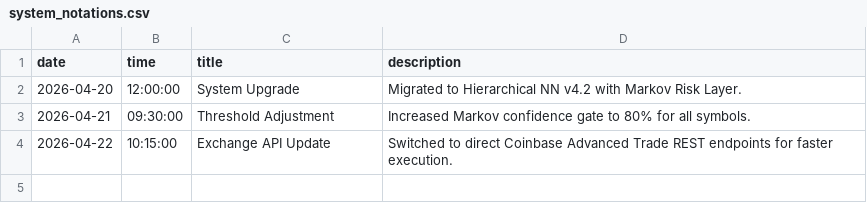
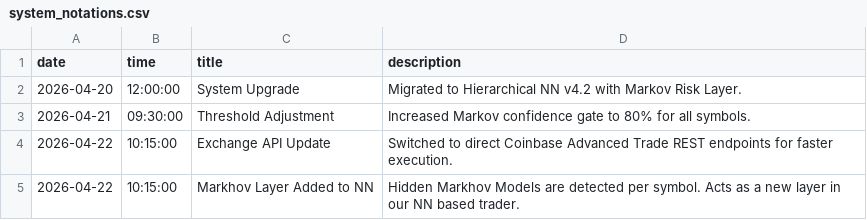
Before and after one commit to stefanbund/stadium-public-data, a CSV file: coinbase/system_notations.csv, drawn as a sheet.

Commit message:
[coinbase] Unified Reporting Sync: 2026-04-22 13:13:40

```diff
--- a/coinbase/system_notations.csv
+++ b/coinbase/system_notations.csv
@@ -4 +4,2 @@ date,time,title,description
 2026-04-22,10:15:00,Exchange API Update,Switched to direct Coinbase Advanced Trade REST endpoints for faster execution.
+2026-04-22,10:15:00,Markhov Layer Added to NN,Hidden Markhov Models are detected per symbol. Acts as a new layer in our NN based trader.
```
Also changed, not shown: 5 other files.
